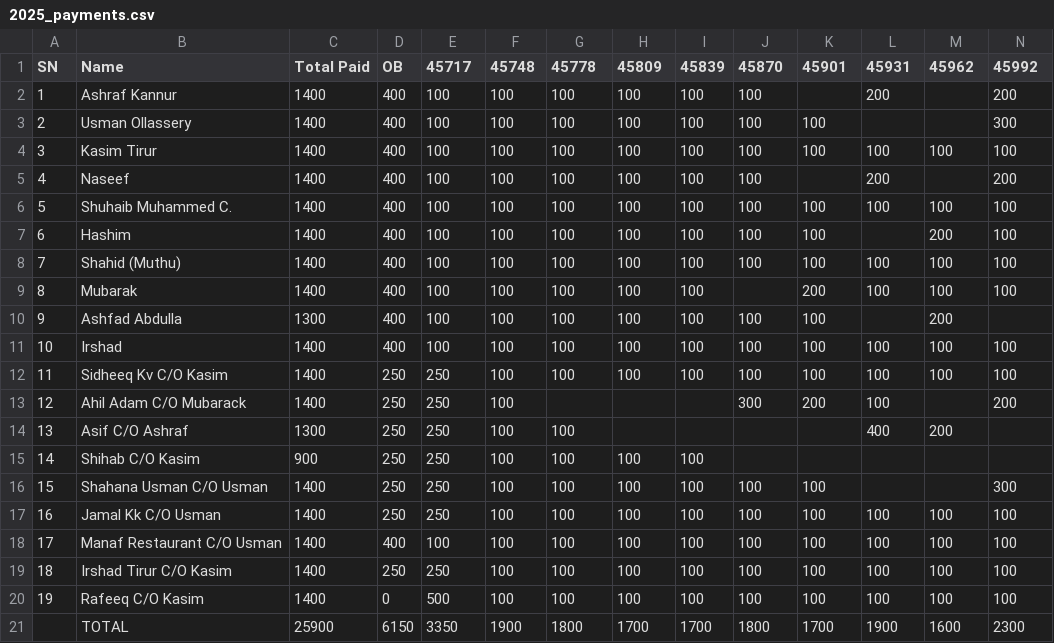
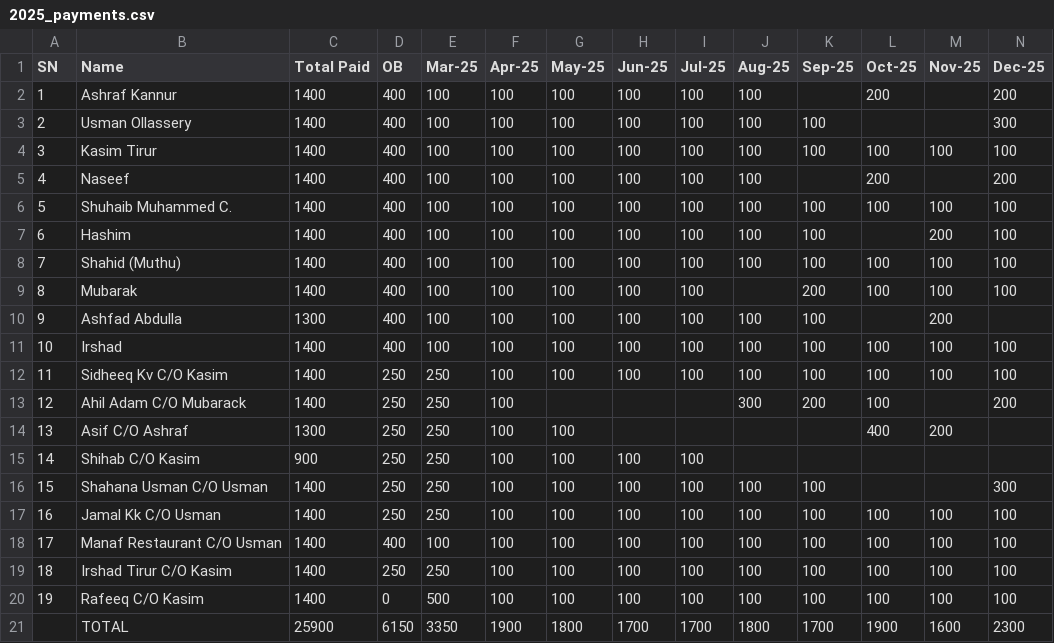
Before and after one commit to inventory-choco/avadhi-nidhi-v2, a CSV file: 2025_payments.csv, drawn as a sheet.

Commit message:
Update 2025_payments.csv

```diff
--- a/2025_payments.csv
+++ b/2025_payments.csv
@@ -1,2 +1,2 @@
-SN,Name,Total Paid,OB,45717,45748,45778,45809,45839,45870,45901,45931,45962,45992
+SN,Name,Total Paid,OB,Mar-25,Apr-25,May-25,Jun-25,Jul-25,Aug-25,Sep-25,Oct-25,Nov-25,Dec-25
 1,Ashraf Kannur,1400,400,100,100,100,100,100,100,,200,,200
```
